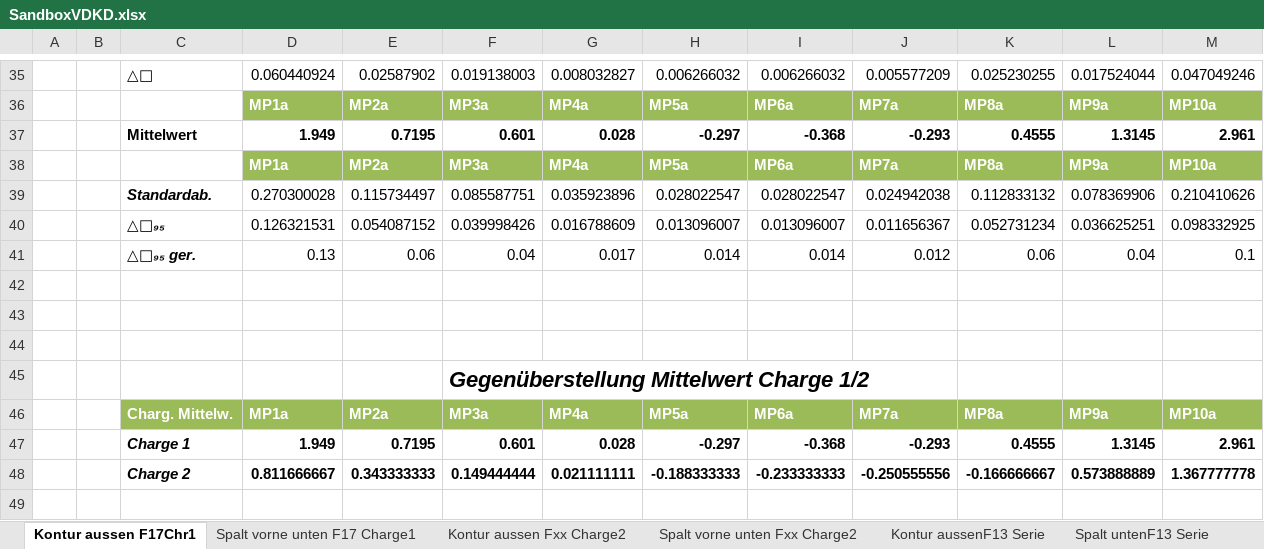
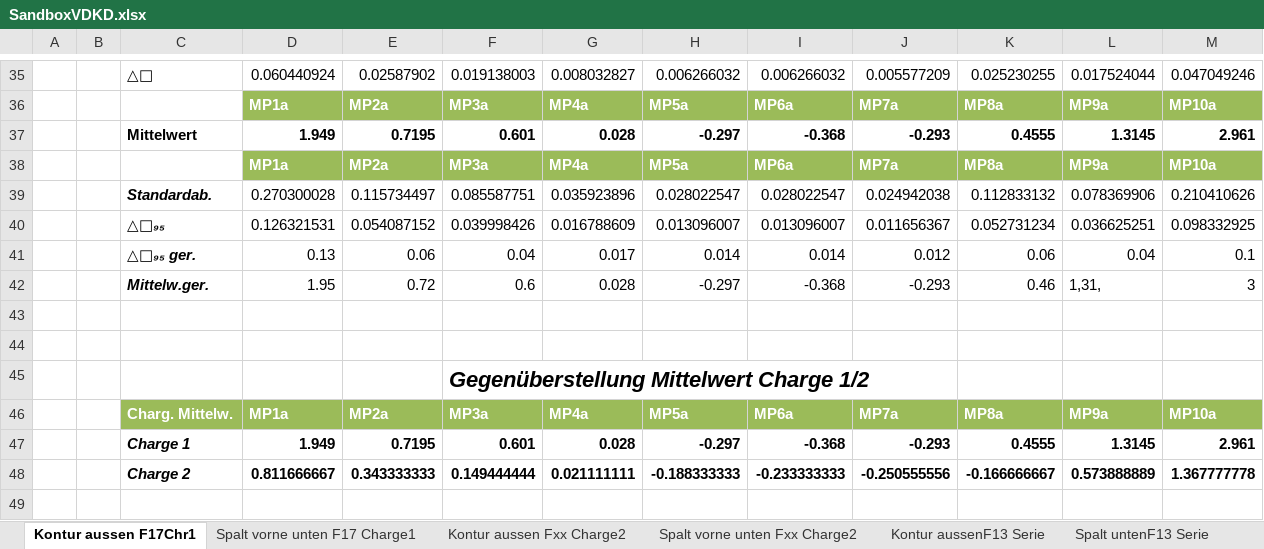
Before and after one commit to Benedikt2013/BacBase1, an Excel workbook: SandboxVDKD.xlsx, sheet Kontur aussen F17Chr1, drawn as a sheet; only a part is shown, gaps mark what is left out; values as stored, in another font and other column widths than the file's, no borders; charts and pictures and table styles not drawn; the diff covers the shown part only; the diff names each change by its address in the sheet, - before the commit and + after, or states it on an @@ line.

```diff
--- a/SandboxVDKD.xlsx (sheet Kontur aussen F17Chr1)
+++ b/SandboxVDKD.xlsx (sheet Kontur aussen F17Chr1)
-row 42: (empty)
+row 42:  |  | Mittelw.ger. | 1.95 | 0.72 | 0.6 | 0.028 | -0.297 | -0.368 | -0.293 | 0.46 | 1,31, | 3
```
Also changed, not shown: 68 added rows elsewhere in this sheet, sheet Vergleich mit Zugfestigkeiten, sheet Kontur aussenF13 Serie, sheet Kontur aussen Fxx Charge2, charts or pictures, 8 other files.
